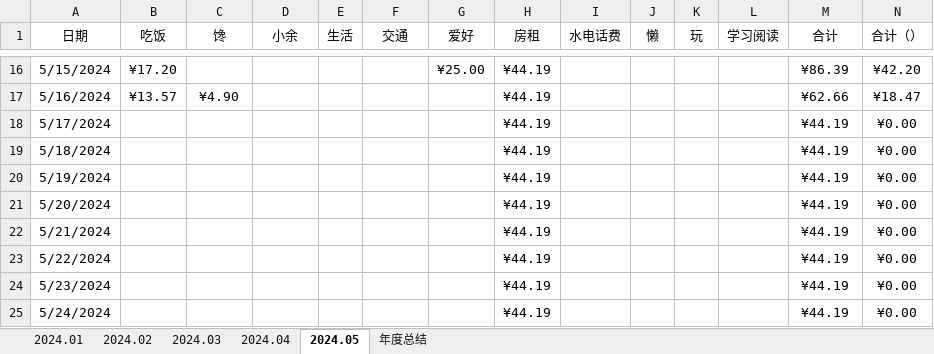
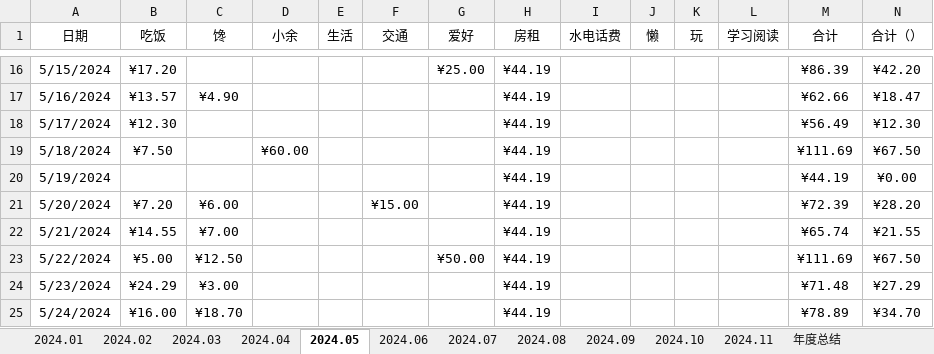
Before and after one commit to pangpangzhuxiaoyu/zhubiye, an Excel workbook: personal space(program)/accountBook2024.xlsx, sheet 2024.05, drawn as a sheet; only a part is shown, gaps mark what is left out; values as stored, in another font and other column widths than the file's, no borders; conditional formats and table styles not drawn; the diff covers the shown part only; the diff names each change by its address in the sheet, - before the commit and + after, or states it on an @@ line.

```diff
--- a/personal space(program)/accountBook2024.xlsx (sheet 2024.05)
+++ b/personal space(program)/accountBook2024.xlsx (sheet 2024.05)
+sheet tab: 2024.06
+sheet tab: 2024.07
+sheet tab: 2024.08
+sheet tab: 2024.09
+sheet tab: 2024.10
+sheet tab: 2024.11
-B18 (吃饭): (empty)
+B18 (吃饭): ¥12.30
-M18 (合计): ¥44.19
+M18 (合计): ¥56.49
-N18 (合计（）): ¥0.00
+N18 (合计（）): ¥12.30
-B19 (吃饭): (empty)
+B19 (吃饭): ¥7.50
-D19 (小余): (empty)
+D19 (小余): ¥60.00
-M19 (合计): ¥44.19
+M19 (合计): ¥111.69
-N19 (合计（）): ¥0.00
+N19 (合计（）): ¥67.50
-B21 (吃饭): (empty)
+B21 (吃饭): ¥7.20
-C21 (馋): (empty)
+C21 (馋): ¥6.00
-F21 (交通): (empty)
+F21 (交通): ¥15.00
-M21 (合计): ¥44.19
+M21 (合计): ¥72.39
-N21 (合计（）): ¥0.00
+N21 (合计（）): ¥28.20
-B22 (吃饭): (empty)
+B22 (吃饭): ¥14.55
-C22 (馋): (empty)
+C22 (馋): ¥7.00
-M22 (合计): ¥44.19
+M22 (合计): ¥65.74
-N22 (合计（）): ¥0.00
+N22 (合计（）): ¥21.55
-B23 (吃饭): (empty)
+B23 (吃饭): ¥5.00
-C23 (馋): (empty)
+C23 (馋): ¥12.50
-G23 (爱好): (empty)
+G23 (爱好): ¥50.00
-M23 (合计): ¥44.19
+M23 (合计): ¥111.69
-N23 (合计（）): ¥0.00
+N23 (合计（）): ¥67.50
-B24 (吃饭): (empty)
+B24 (吃饭): ¥24.29
-C24 (馋): (empty)
+C24 (馋): ¥3.00
-M24 (合计): ¥44.19
+M24 (合计): ¥71.48
-N24 (合计（）): ¥0.00
+N24 (合计（）): ¥27.29
-B25 (吃饭): (empty)
+B25 (吃饭): ¥16.00
-C25 (馋): (empty)
+C25 (馋): ¥18.70
-M25 (合计): ¥44.19
+M25 (合计): ¥78.89
-N25 (合计（）): ¥0.00
+N25 (合计（）): ¥34.70
```
Also changed, not shown: 39 edited cells elsewhere in this sheet, 1 other file.
